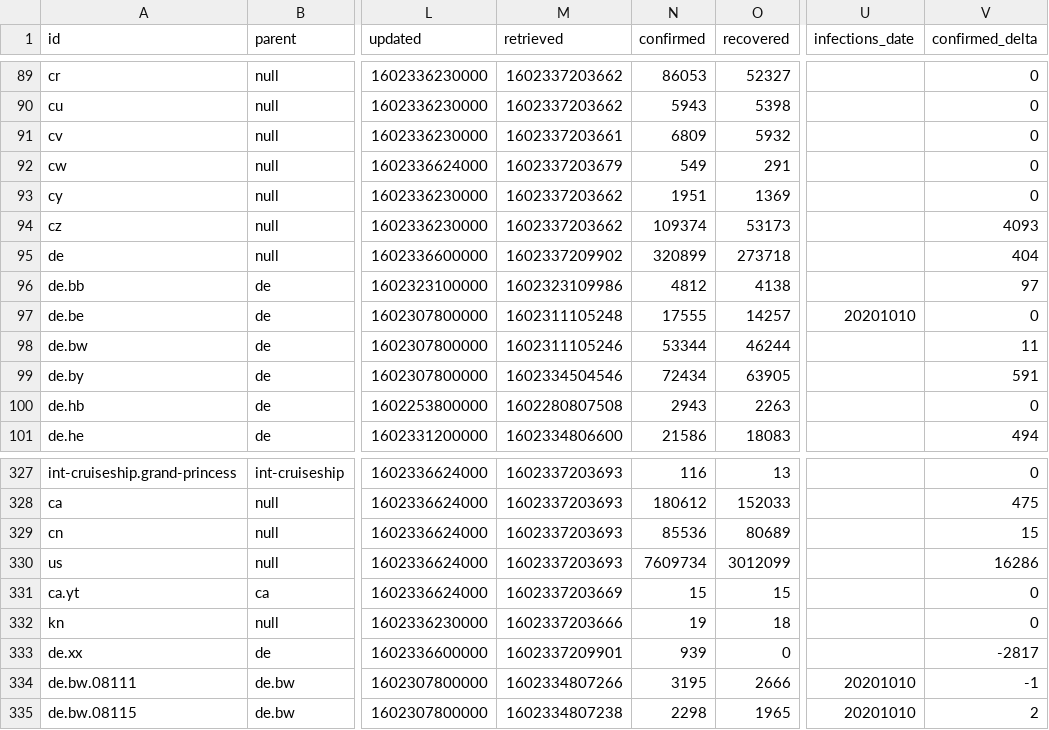
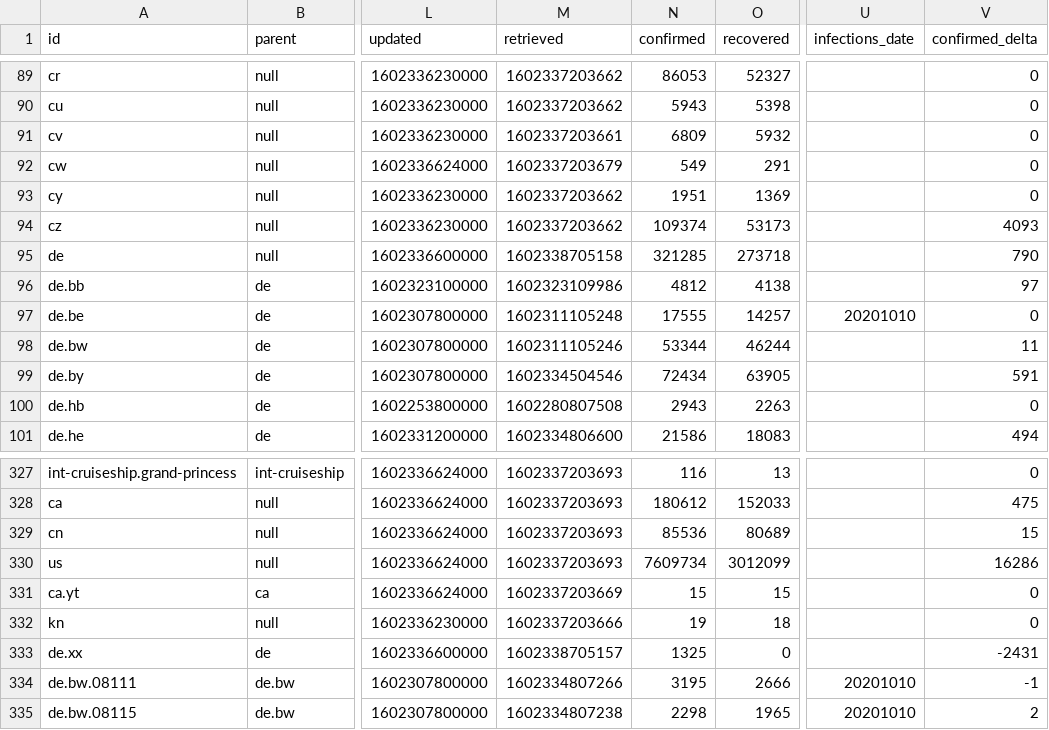
Before and after one commit to montanaflynn/covid-19, a CSV file: data/current.csv, drawn as a sheet; only a part is shown, gaps mark what is left out; the diff names each change by its address in the sheet, - before the commit and + after, or states it on an @@ line.

```diff
--- a/data/current.csv
+++ b/data/current.csv
-M95 (retrieved): 1602337209902
+M95 (retrieved): 1602338705158
-N95 (confirmed): 320899
+N95 (confirmed): 321285
-V95 (confirmed_delta): 404
+V95 (confirmed_delta): 790
-M333 (retrieved): 1602337209901
+M333 (retrieved): 1602338705157
-N333 (confirmed): 939
+N333 (confirmed): 1325
-V333 (confirmed_delta): -2817
+V333 (confirmed_delta): -2431
```
Also changed, not shown: 2 other files.
